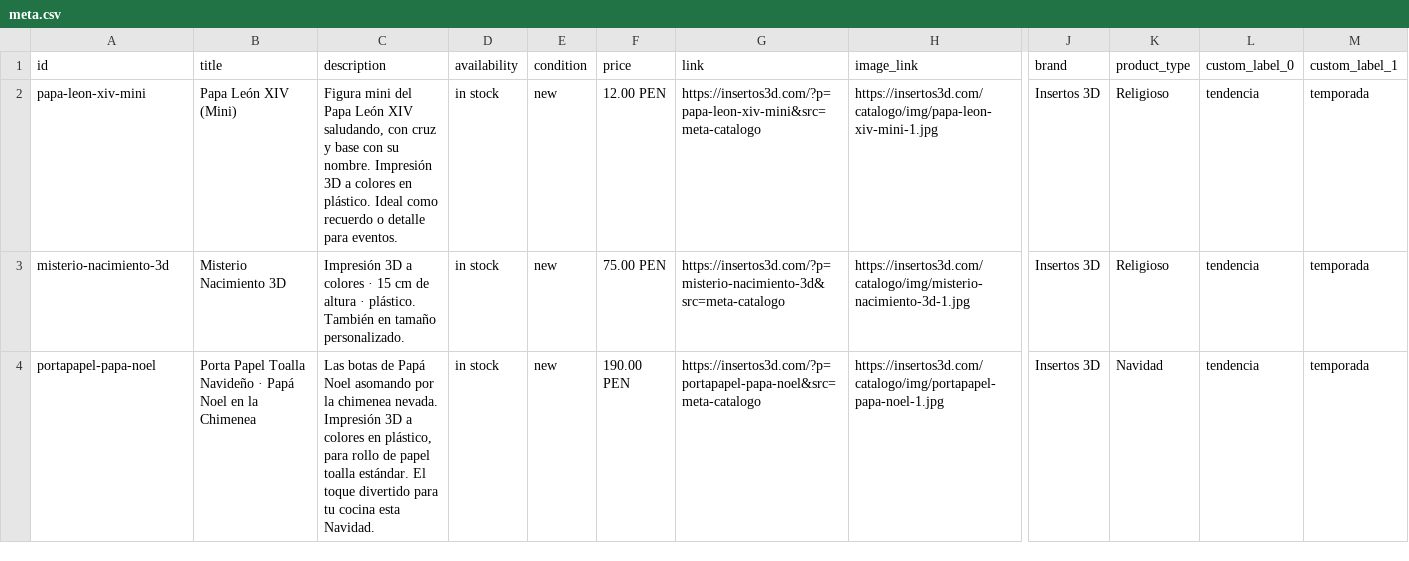
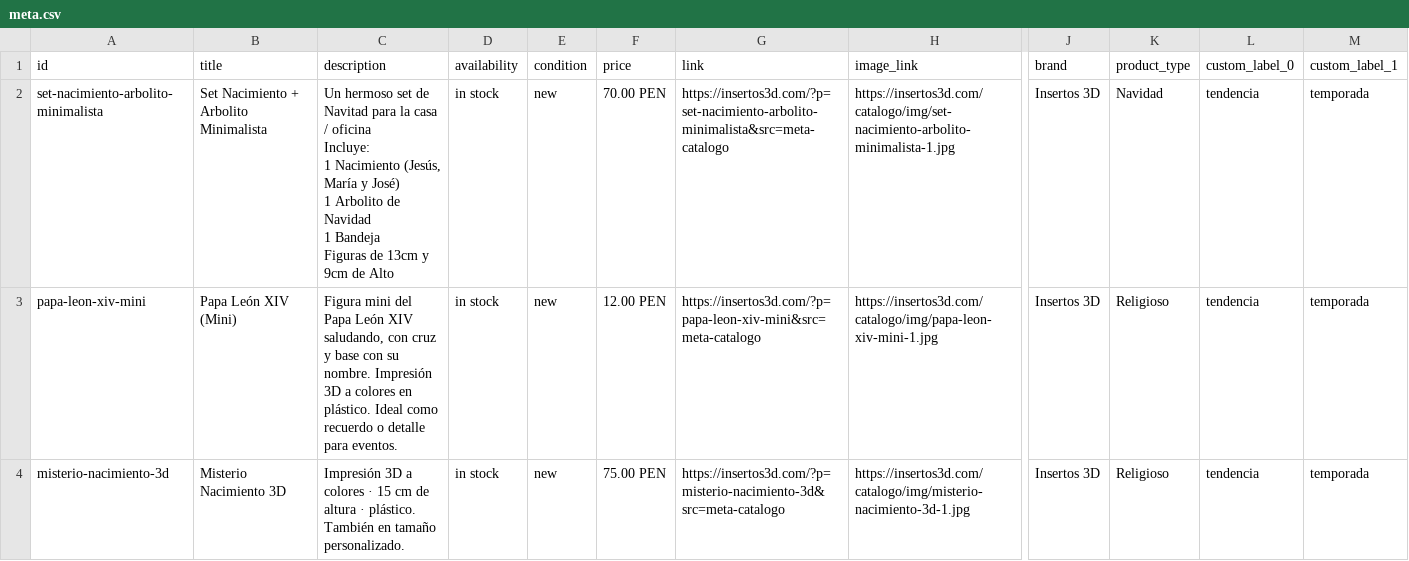
Before and after one commit to insertos3d/insertos3d.github.io, a CSV file: catalogo/meta.csv, drawn as a sheet; only a part is shown, gaps mark what is left out; the shorter side is filled out with more unchanged rows; rows hold the shown columns only; ↵ is a line break in a cell; the diff names each change by its address in the sheet, - before the commit and + after, or states it on an @@ line.

```diff
--- a/catalogo/meta.csv
+++ b/catalogo/meta.csv
+row 2: set-nacimiento-arbolito-minimalista | Set Nacimiento + Arbolito Minimalista | Un hermoso set de Navitad para la casa / oficina ↵ Incluye: ↵ 1 Nacimiento (Jesús, María y José) ↵ 1 Arbolito de Navidad ↵ 1 Bandeja ↵ Figuras de 13cm y 9cm de Alto | in stock | new | 70.00 PEN | https://insertos3d.com/?p=set-nacimiento-arbolito-minimalista&src=meta-catalogo | https://insertos3d.com/catalogo/img/set-nacimiento-arbolito-minimalista-1.jpg | Insertos 3D | Navidad | tendencia | temporada
```
Also changed, not shown: 1 other file.
